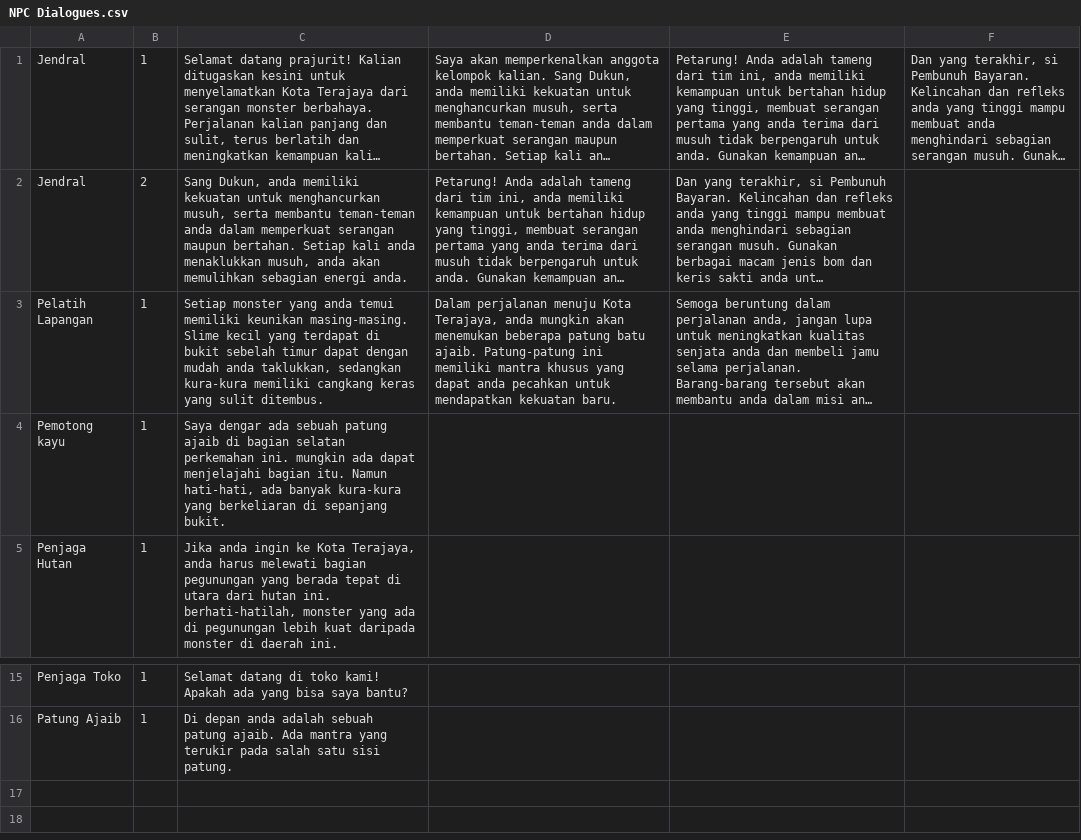
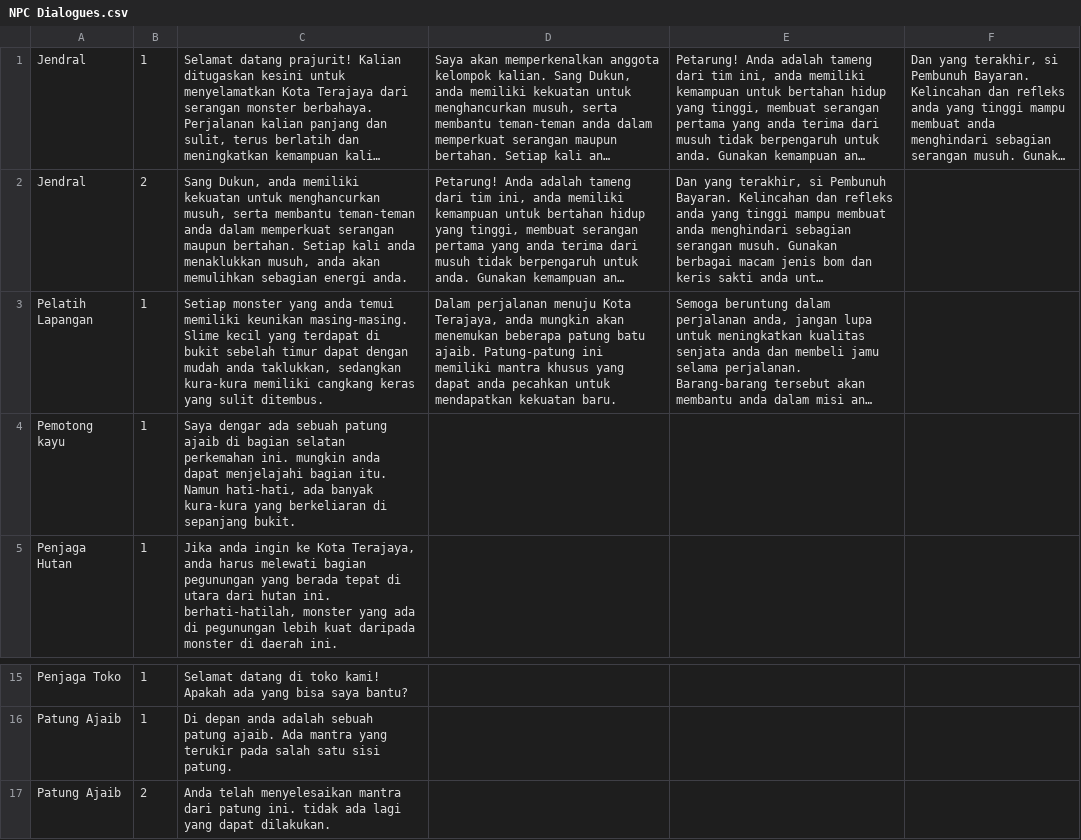
Before and after one commit to radiadus/Penyelamatan-Terajaya-2, a CSV file: Assets/Resources/NPC Dialogues.csv, drawn as a sheet; only a part is shown, gaps mark what is left out; long unchanged cells end in …; the diff names each change by its address in the sheet, - before the commit and + after, or states it on an @@ line.

```diff
--- a/Assets/Resources/NPC Dialogues.csv
+++ b/Assets/Resources/NPC Dialogues.csv
-C4: …ini. mungkin ada dapat menjelajahi…
+C4: …ini. mungkin anda dapat menjelajahi…
+row 17: Patung Ajaib | 2 | Anda telah menyelesaikan mantra dari patung ini. tidak ada lagi yang dapat dilakukan.
```
Also changed, not shown: 9 other files.
